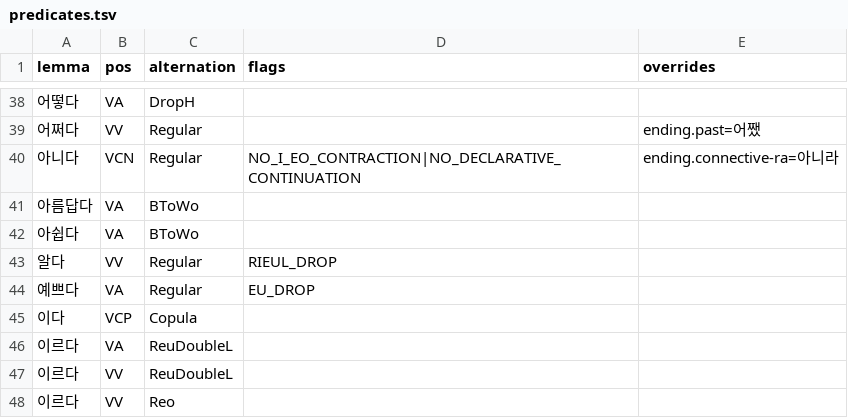
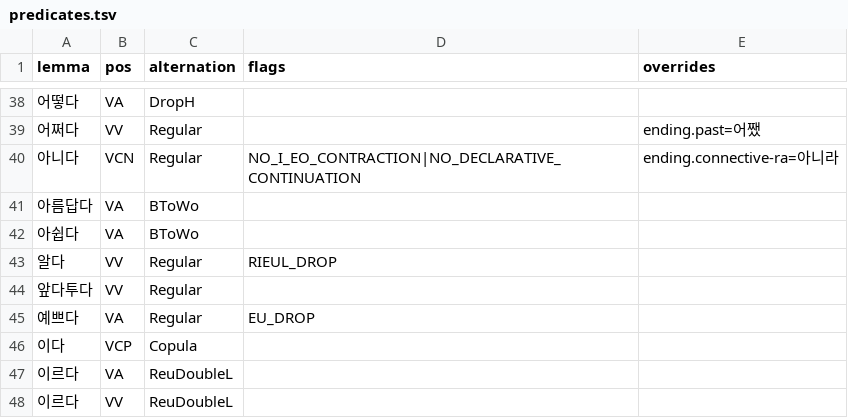
Before and after one commit to SeokminHong/kfind, a TSV file: data/lexicon/predicates.tsv, drawn as a sheet; only a part is shown, gaps mark what is left out; the shorter side is filled out with more unchanged rows.

```diff
--- a/data/lexicon/predicates.tsv
+++ b/data/lexicon/predicates.tsv
@@ -43,2 +43,3 @@ lemma	pos	alternation	flags	overrides
 알다	VV	Regular	RIEUL_DROP	
+앞다투다	VV	Regular		
 예쁘다	VA	Regular	EU_DROP	
```
Also changed, not shown: 12 other files.
